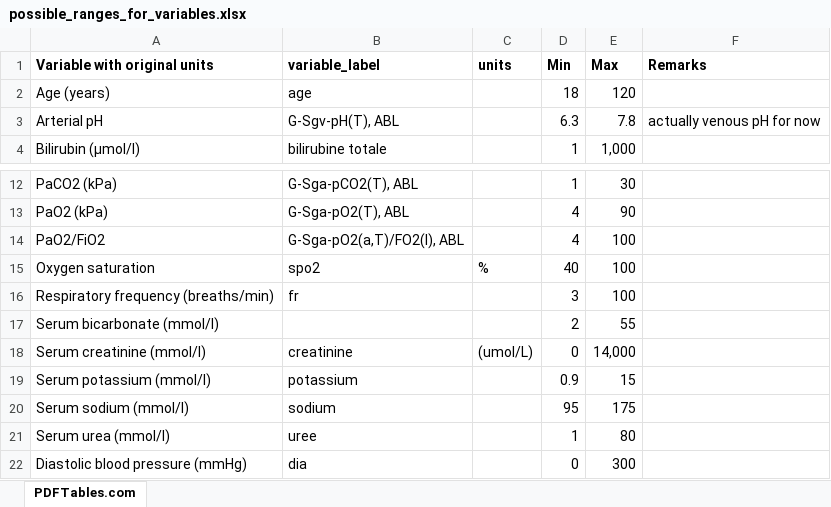
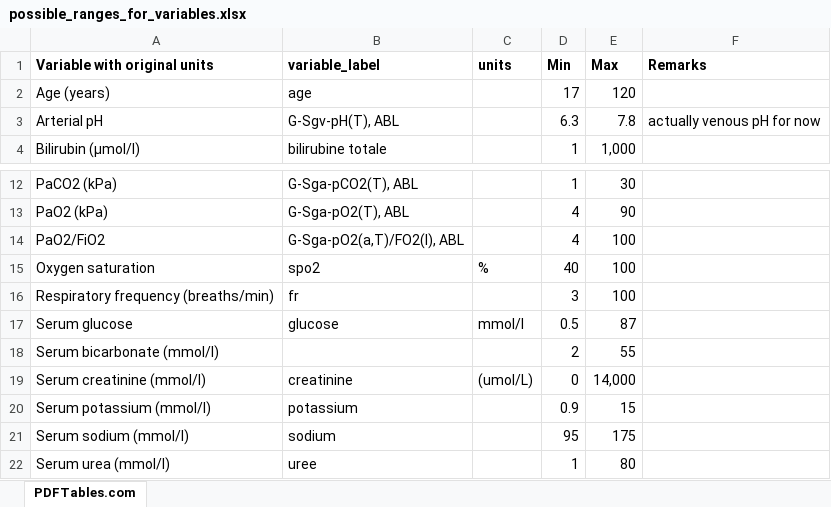
Before and after one commit to JulianKlug/OPSUM, an Excel workbook: preprocessing/possible_ranges_for_variables.xlsx, sheet PDFTables.com, drawn as a sheet; only a part is shown, gaps mark what is left out; the shorter side is filled out with more unchanged rows; values as stored, in another font and other column widths than the file's, no borders; the diff names each change by its address in the sheet, - before the commit and + after, or states it on an @@ line.

Commit message:
Hunting for errors in data extraction

```diff
--- a/preprocessing/possible_ranges_for_variables.xlsx (sheet PDFTables.com)
+++ b/preprocessing/possible_ranges_for_variables.xlsx (sheet PDFTables.com)
-D2 (Min): 18
+D2 (Min): 17
+row 17: Serum glucose | glucose | mmol/l | 0.5 | 87
```
Also changed, not shown: 14 other files.
